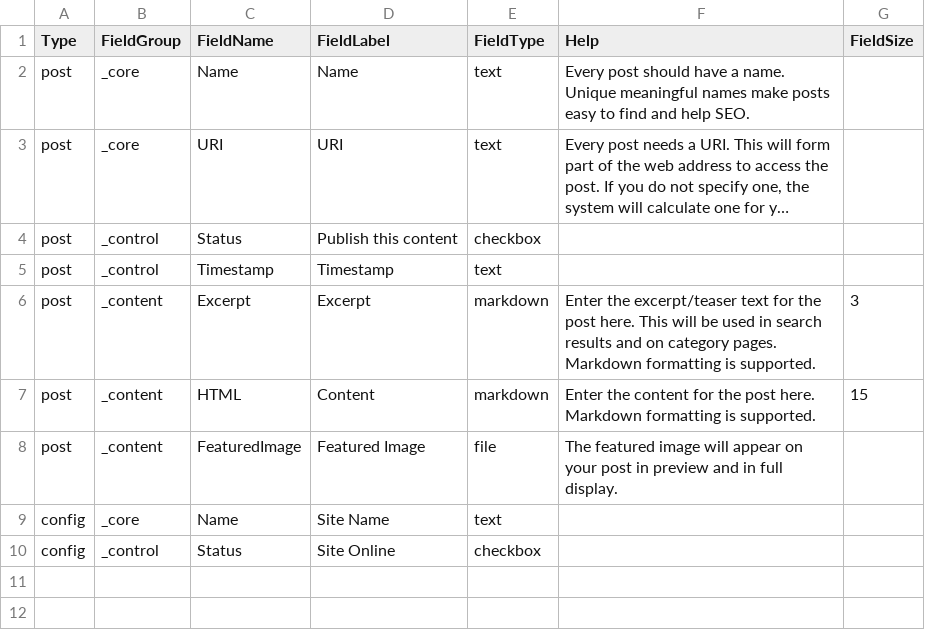
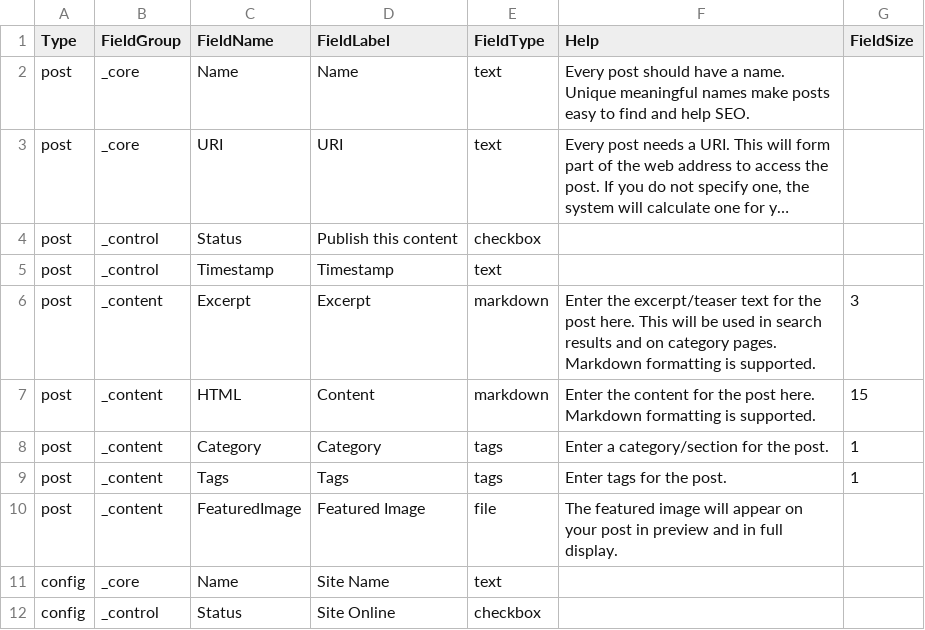
Before and after one commit to chrislynch/engine4, a CSV file: _custom/_default/config/types.csv, drawn as a sheet; long unchanged cells end in ….

```diff
--- a/_custom/_default/config/types.csv
+++ b/_custom/_default/config/types.csv
@@ -7,2 +7,4 @@
 "post","_content","HTML","Content","markdown","Enter the content for the post here. Markdown formatting is supported.",15
+"post","_content","Category","Category","tags","Enter a category/section for the post.",1
+"post","_content","Tags","Tags","tags","Enter tags for the post.",1
 "post","_content","FeaturedImage","Featured Image","file","The featured image will appear on your post in preview and in full display.",
```
Also changed, not shown: 3 other files.
